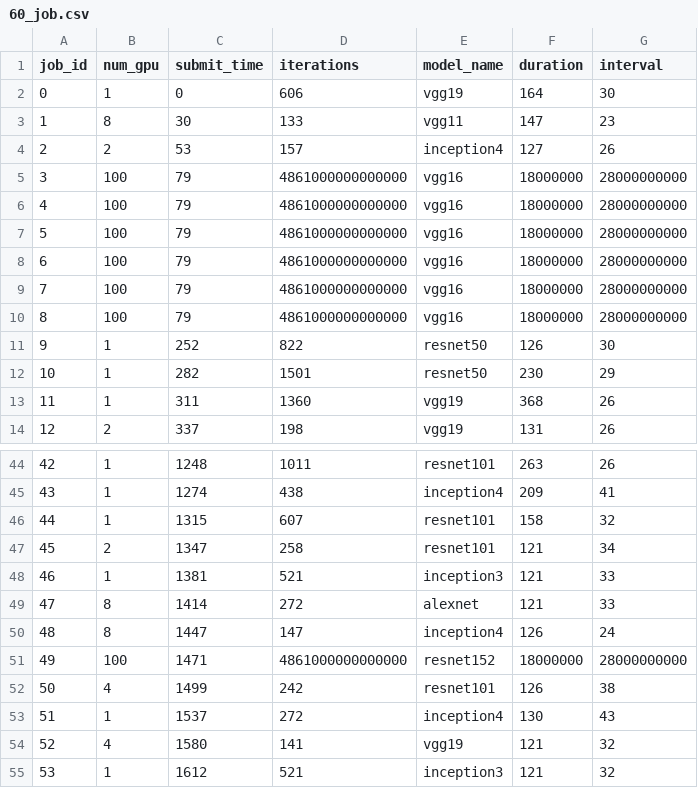
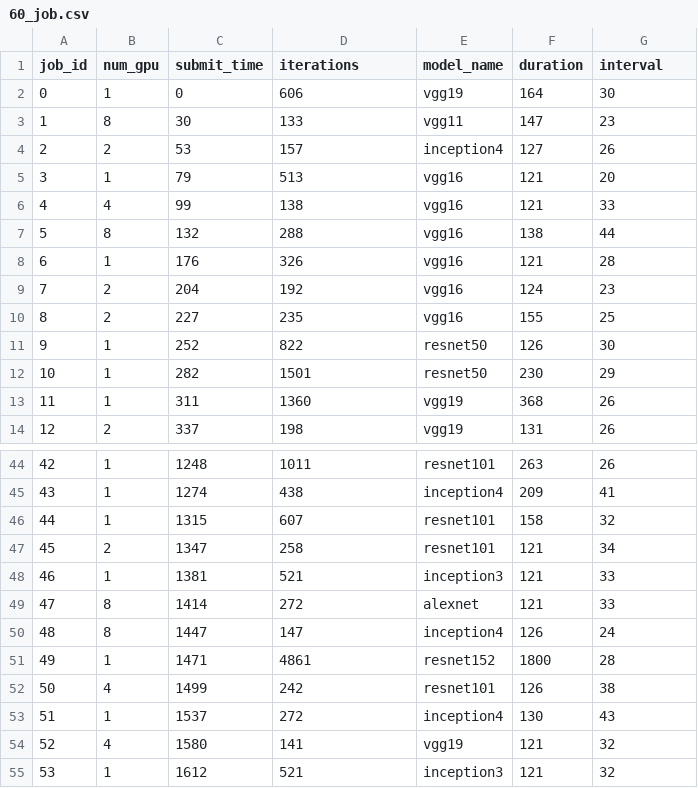
Before and after one commit to marinaelmore/dnn_cluster_manager, a CSV file: simulator/job_files/60_job.csv, drawn as a sheet; only a part is shown, gaps mark what is left out.

```diff
--- a/simulator/job_files/60_job.csv
+++ b/simulator/job_files/60_job.csv
@@ -4,8 +4,8 @@ job_id,num_gpu,submit_time,iterations,model_name,duration,interval
 2,2,53,157,inception4,127,26
-3,100,79,4861000000000000,vgg16,18000000,28000000000
-4,100,79,4861000000000000,vgg16,18000000,28000000000
-5,100,79,4861000000000000,vgg16,18000000,28000000000
-6,100,79,4861000000000000,vgg16,18000000,28000000000
-7,100,79,4861000000000000,vgg16,18000000,28000000000
-8,100,79,4861000000000000,vgg16,18000000,28000000000
+3,1,79,513,vgg16,121,20
+4,4,99,138,vgg16,121,33
+5,8,132,288,vgg16,138,44
+6,1,176,326,vgg16,121,28
+7,2,204,192,vgg16,124,23
+8,2,227,235,vgg16,155,25
 9,1,252,822,resnet50,126,30
@@ -50,3 +50,3 @@ job_id,num_gpu,submit_time,iterations,model_name,duration,interval
 48,8,1447,147,inception4,126,24
-49,100,1471,4861000000000000,resnet152,18000000,28000000000
+49,1,1471,4861,resnet152,1800,28
 50,4,1499,242,resnet101,126,38
```
Also changed, not shown: simulator/log_files/n32g4j60/dlas-gpu-count/cluster.csv, simulator/log_files/n32g4j60/dlas-gpu-count/job.csv, 5 other files.
